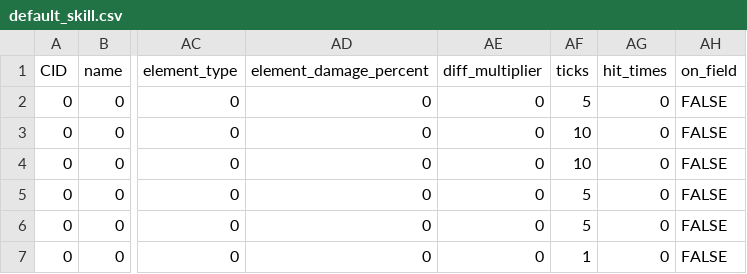
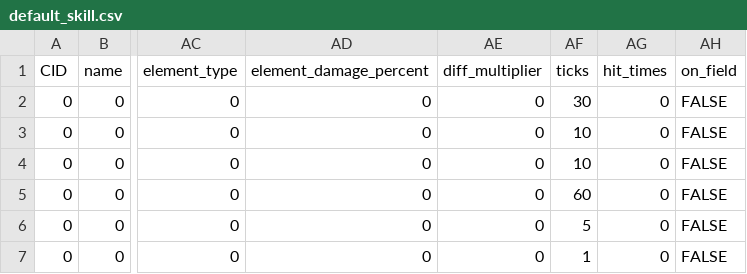
Before and after one commit to h1531095/ZSim, a CSV file: zsim/data/default_skill.csv, drawn as a sheet; only a part is shown, gaps mark what is left out; the diff names each change by its address in the sheet, - before the commit and + after, or states it on an @@ line.

```diff
--- a/zsim/data/default_skill.csv
+++ b/zsim/data/default_skill.csv
-AF2 (ticks): 5
+AF2 (ticks): 30
-AF5 (ticks): 5
+AF5 (ticks): 60
```
Also changed, not shown: 18 other files.
